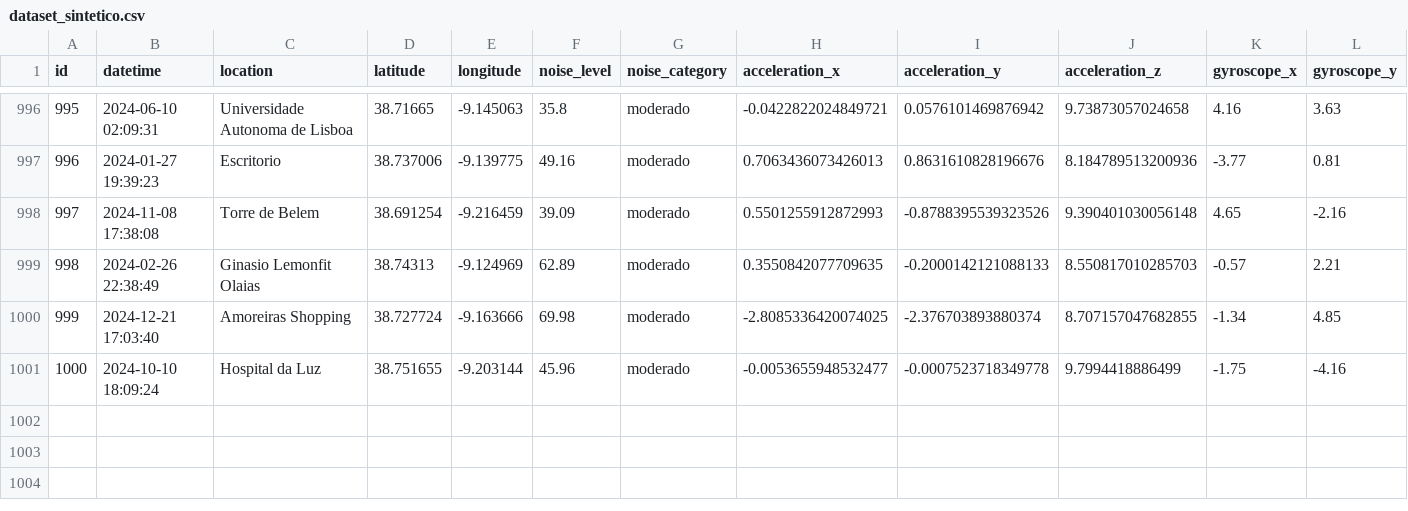
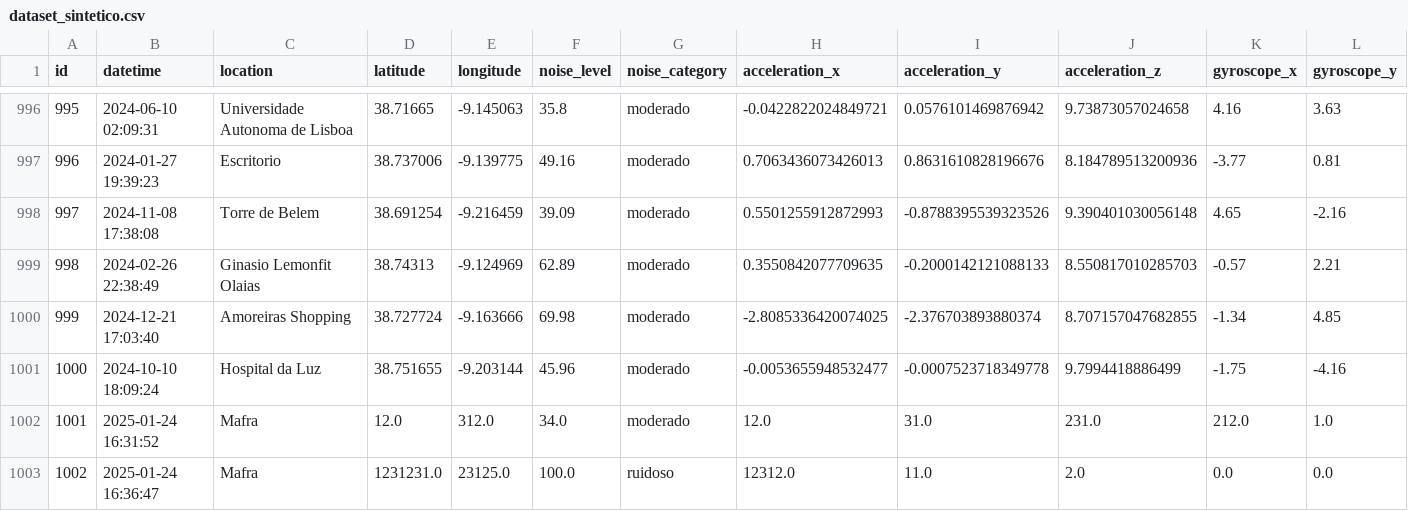
Before and after one commit to TVultimated/Projeto_IA, a CSV file: dataset_sintetico.csv, drawn as a sheet; only a part is shown, gaps mark what is left out; rows hold the shown columns only; the diff names each change by its address in the sheet, - before the commit and + after, or states it on an @@ line.

```diff
--- a/dataset_sintetico.csv
+++ b/dataset_sintetico.csv
+row 1002: 1001 | 2025-01-24 16:31:52 | Mafra | 12.0 | 312.0 | 34.0 | moderado | 12.0 | 31.0 | 231.0 | 212.0 | 1.0
+row 1003: 1002 | 2025-01-24 16:36:47 | Mafra | 1231231.0 | 23125.0 | 100.0 | ruidoso | 12312.0 | 11.0 | 2.0 | 0.0 | 0.0
```
Also changed, not shown: 5 other files.
